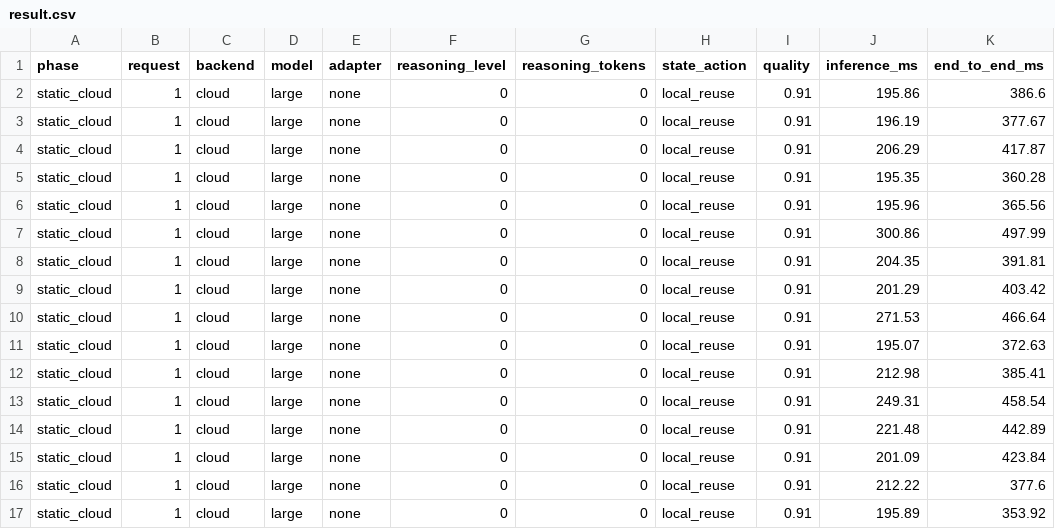
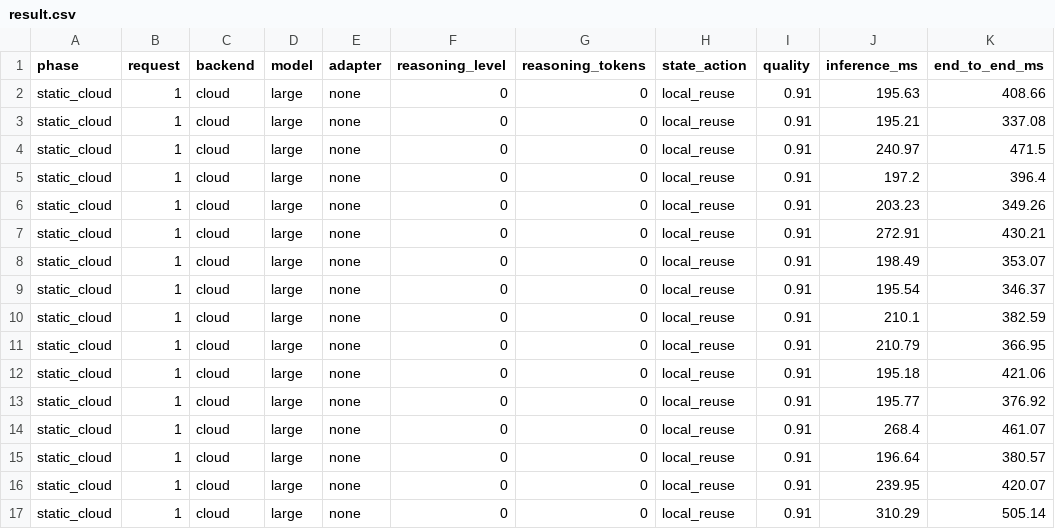
Before and after one commit to Rahul-chhajed/sdn_project, a CSV file: result.csv, drawn as a sheet; only a part is shown; the diff covers the shown part only.

```diff
--- a/result.csv
+++ b/result.csv
@@ -1,17 +1,17 @@
 phase,request,backend,model,adapter,reasoning_level,reasoning_tokens,state_action,quality,inference_ms,end_to_end_ms
-static_cloud,1,cloud,large,none,0,0,local_reuse,0.91,195.86,386.6
-static_cloud,1,cloud,large,none,0,0,local_reuse,0.91,196.19,377.67
-static_cloud,1,cloud,large,none,0,0,local_reuse,0.91,206.29,417.87
-static_cloud,1,cloud,large,none,0,0,local_reuse,0.91,195.35,360.28
-static_cloud,1,cloud,large,none,0,0,local_reuse,0.91,195.96,365.56
-static_cloud,1,cloud,large,none,0,0,local_reuse,0.91,300.86,497.99
-static_cloud,1,cloud,large,none,0,0,local_reuse,0.91,204.35,391.81
-static_cloud,1,cloud,large,none,0,0,local_reuse,0.91,201.29,403.42
-static_cloud,1,cloud,large,none,0,0,local_reuse,0.91,271.53,466.64
-static_cloud,1,cloud,large,none,0,0,local_reuse,0.91,195.07,372.63
-static_cloud,1,cloud,large,none,0,0,local_reuse,0.91,212.98,385.41
-static_cloud,1,cloud,large,none,0,0,local_reuse,0.91,249.31,458.54
-static_cloud,1,cloud,large,none,0,0,local_reuse,0.91,221.48,442.89
-static_cloud,1,cloud,large,none,0,0,local_reuse,0.91,201.09,423.84
-static_cloud,1,cloud,large,none,0,0,local_reuse,0.91,212.22,377.6
-static_cloud,1,cloud,large,none,0,0,local_reuse,0.91,195.89,353.92
+static_cloud,1,cloud,large,none,0,0,local_reuse,0.91,195.63,408.66
+static_cloud,1,cloud,large,none,0,0,local_reuse,0.91,195.21,337.08
+static_cloud,1,cloud,large,none,0,0,local_reuse,0.91,240.97,471.5
+static_cloud,1,cloud,large,none,0,0,local_reuse,0.91,197.2,396.4
+static_cloud,1,cloud,large,none,0,0,local_reuse,0.91,203.23,349.26
+static_cloud,1,cloud,large,none,0,0,local_reuse,0.91,272.91,430.21
+static_cloud,1,cloud,large,none,0,0,local_reuse,0.91,198.49,353.07
+static_cloud,1,cloud,large,none,0,0,local_reuse,0.91,195.54,346.37
+static_cloud,1,cloud,large,none,0,0,local_reuse,0.91,210.1,382.59
+static_cloud,1,cloud,large,none,0,0,local_reuse,0.91,210.79,366.95
+static_cloud,1,cloud,large,none,0,0,local_reuse,0.91,195.18,421.06
+static_cloud,1,cloud,large,none,0,0,local_reuse,0.91,195.77,376.92
+static_cloud,1,cloud,large,none,0,0,local_reuse,0.91,268.4,461.07
+static_cloud,1,cloud,large,none,0,0,local_reuse,0.91,196.64,380.57
+static_cloud,1,cloud,large,none,0,0,local_reuse,0.91,239.95,420.07
+static_cloud,1,cloud,large,none,0,0,local_reuse,0.91,310.29,505.14
```
Also changed, not shown: 119 edited cells elsewhere in this file.
